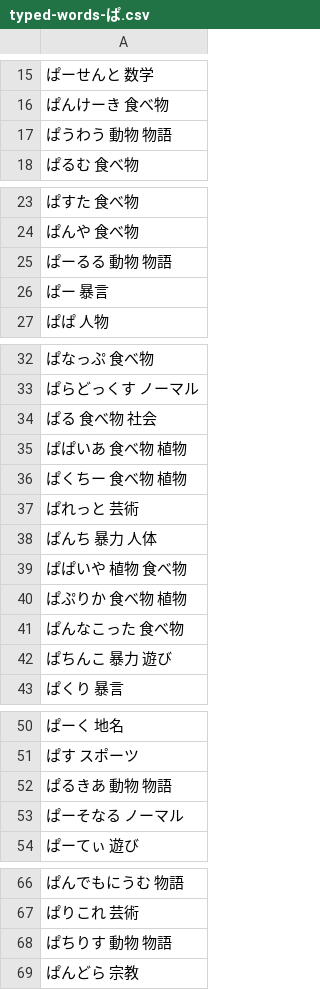
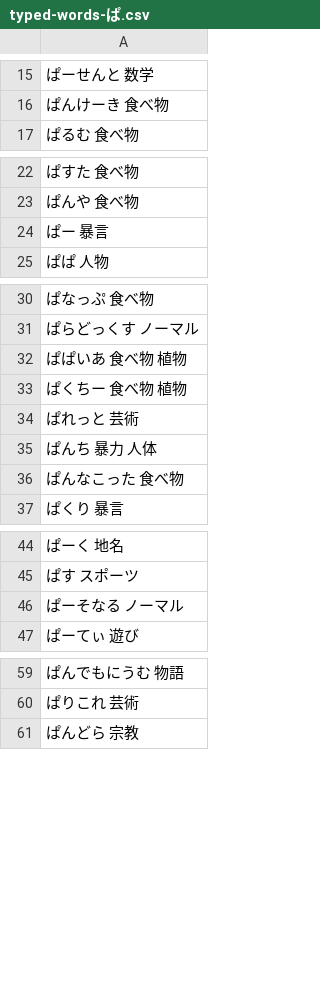
Before and after one commit to lighter-depth/DictionaryForSB, a CSV file: plain/typed-words-ぱ.csv, drawn as a sheet; only a part is shown, gaps mark what is left out; the diff covers the shown part only; the diff names each change by its address in the sheet, - before the commit and + after, or states it on an @@ line.

Commit message:
Update typed-words-ぱ.csv

```diff
--- a/plain/typed-words-ぱ.csv
+++ b/plain/typed-words-ぱ.csv
-row 17: ぱうわう 動物 物語
-row 25: ぱーるる 動物 物語
-row 34: ぱる 食べ物 社会
-row 39: ぱぱいや 植物 食べ物
-row 40: ぱぷりか 食べ物 植物
-row 42: ぱちんこ 暴力 遊び
-row 52: ぱるきあ 動物 物語
-row 68: ぱちりす 動物 物語
```
Also changed, not shown: 3 removed rows elsewhere in this file.
